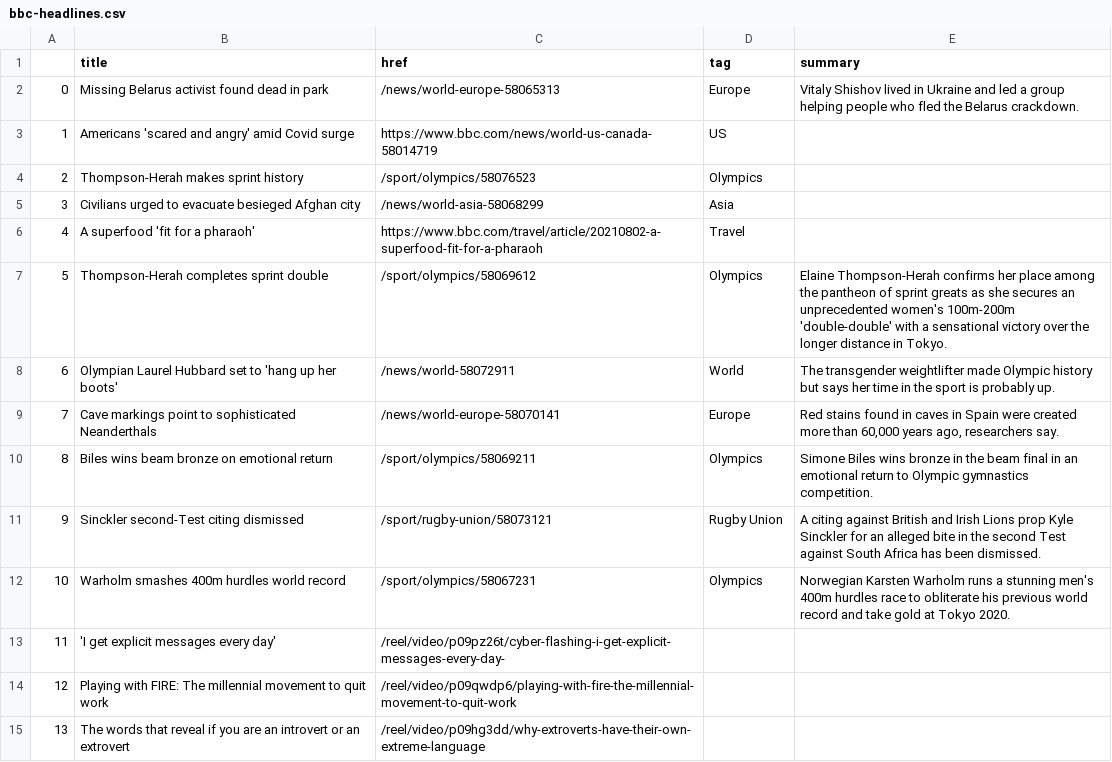
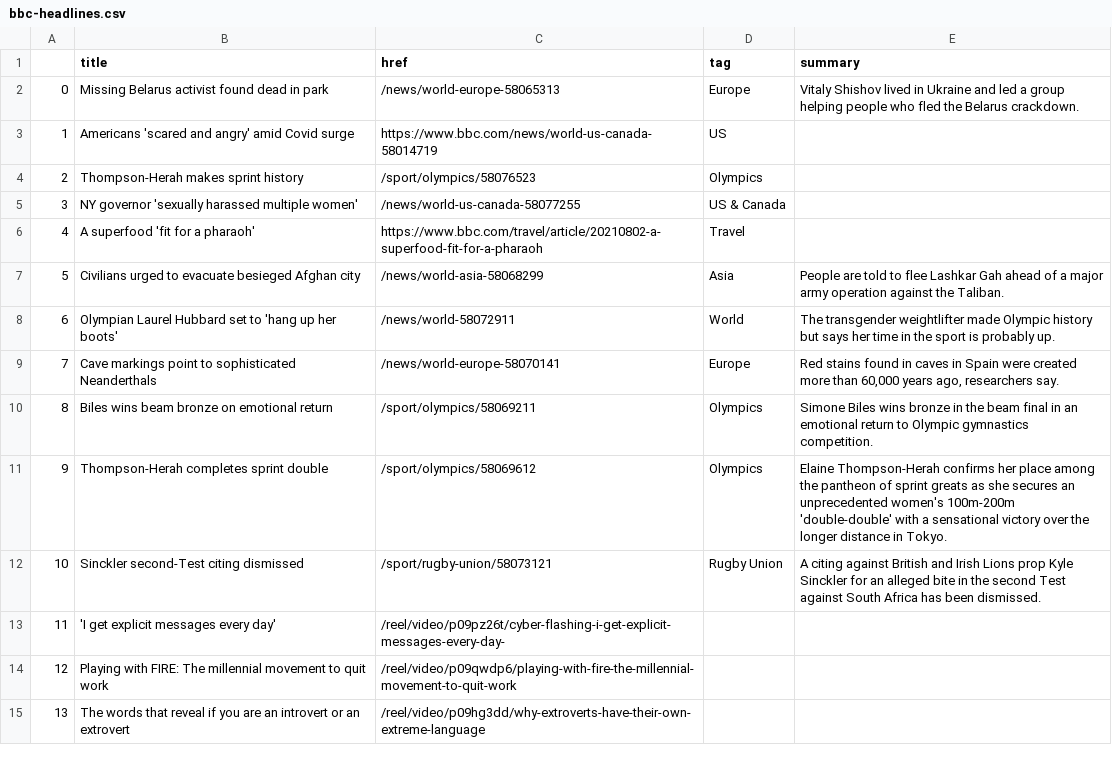
Before and after one commit to kgrumke/automatic-scraper, a CSV file: bbc-headlines.csv, drawn as a sheet; only a part is shown.

```diff
--- a/bbc-headlines.csv
+++ b/bbc-headlines.csv
@@ -4,5 +4,5 @@
 2,Thompson-Herah makes sprint history,/sport/olympics/58076523,Olympics,
-3,Civilians urged to evacuate besieged Afghan city,/news/world-asia-58068299,Asia,
+3,NY governor 'sexually harassed multiple women',/news/world-us-canada-58077255,US & Canada,
 4,A superfood 'fit for a pharaoh',https://www.bbc.com/travel/article/20210802-a-superfood-fit-for-a-pharaoh,Travel,
-5,Thompson-Herah completes sprint double,/sport/olympics/58069612,Olympics,Elaine Thompson-Herah confirms her place among the pantheon of sprint greats as she secures an unprecedented women's 100m-200m 'double-double' with a sensational victory over the longer distance in Tokyo.
+5,Civilians urged to evacuate besieged Afghan city,/news/world-asia-58068299,Asia,People are told to flee Lashkar Gah ahead of a major army operation against the Taliban.
 6,Olympian Laurel Hubbard set to 'hang up her boots',/news/world-58072911,World,The transgender weightlifter made Olympic history but says her time in the sport is probably up.
@@ -10,4 +10,4 @@
 8,Biles wins beam bronze on emotional return,/sport/olympics/58069211,Olympics,Simone Biles wins bronze in the beam final in an emotional return to Olympic gymnastics competition.
-9,Sinckler second-Test citing dismissed,/sport/rugby-union/58073121,Rugby Union,A citing against British and Irish Lions prop Kyle Sinckler for an alleged bite in the second Test against South Africa has been dismissed.
-10,Warholm smashes 400m hurdles world record,/sport/olympics/58067231,Olympics,Norwegian Karsten Warholm runs a stunning men's 400m hurdles race to obliterate his previous world record and take gold at Tokyo 2020.
+9,Thompson-Herah completes sprint double,/sport/olympics/58069612,Olympics,Elaine Thompson-Herah confirms her place among the pantheon of sprint greats as she secures an unprecedented women's 100m-200m 'double-double' with a sensational victory over the longer distance in Tokyo.
+10,Sinckler second-Test citing dismissed,/sport/rugby-union/58073121,Rugby Union,A citing against British and Irish Lions prop Kyle Sinckler for an alleged bite in the second Test against South Africa has been dismissed.
 11,'I get explicit messages every day',/reel/video/p09pz26t/cyber-flashing-i-get-explicit-messages-every-day-,,
```
